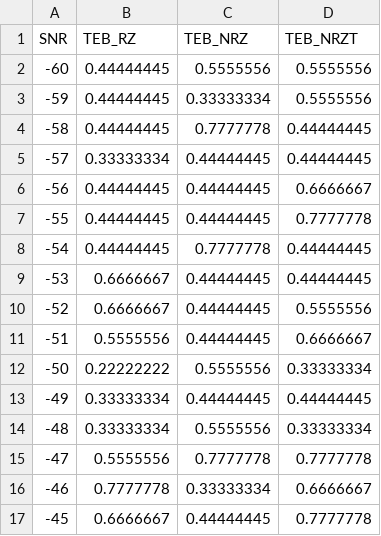
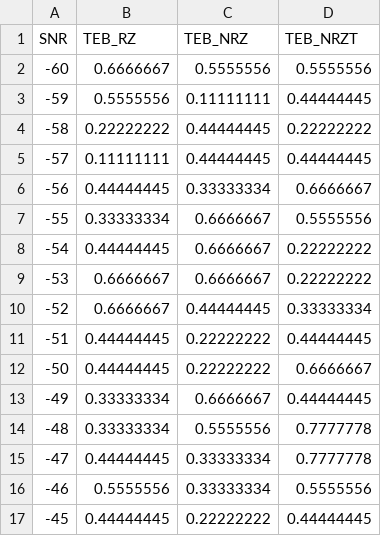
Before and after one commit to sapk-tb/SIT213, a CSV file: data/teb-by-snr-9-15.csv, drawn as a sheet; only a part is shown; the diff covers the shown part only.

```diff
--- a/data/teb-by-snr-9-15.csv
+++ b/data/teb-by-snr-9-15.csv
@@ -1,17 +1,17 @@
 SNR,TEB_RZ,TEB_NRZ,TEB_NRZT
--60,0.44444445,0.5555556,0.5555556
--59,0.44444445,0.33333334,0.5555556
--58,0.44444445,0.7777778,0.44444445
--57,0.33333334,0.44444445,0.44444445
--56,0.44444445,0.44444445,0.6666667
--55,0.44444445,0.44444445,0.7777778
--54,0.44444445,0.7777778,0.44444445
--53,0.6666667,0.44444445,0.44444445
--52,0.6666667,0.44444445,0.5555556
--51,0.5555556,0.44444445,0.6666667
--50,0.22222222,0.5555556,0.33333334
--49,0.33333334,0.44444445,0.44444445
--48,0.33333334,0.5555556,0.33333334
--47,0.5555556,0.7777778,0.7777778
--46,0.7777778,0.33333334,0.6666667
--45,0.6666667,0.44444445,0.7777778
+-60,0.6666667,0.5555556,0.5555556
+-59,0.5555556,0.11111111,0.44444445
+-58,0.22222222,0.44444445,0.22222222
+-57,0.11111111,0.44444445,0.44444445
+-56,0.44444445,0.33333334,0.6666667
+-55,0.33333334,0.6666667,0.5555556
+-54,0.44444445,0.6666667,0.22222222
+-53,0.6666667,0.6666667,0.22222222
+-52,0.6666667,0.44444445,0.33333334
+-51,0.44444445,0.22222222,0.44444445
+-50,0.44444445,0.22222222,0.6666667
+-49,0.33333334,0.6666667,0.44444445
+-48,0.33333334,0.5555556,0.7777778
+-47,0.44444445,0.33333334,0.7777778
+-46,0.5555556,0.33333334,0.5555556
+-45,0.44444445,0.22222222,0.44444445
```
Also changed, not shown: 103 edited cells elsewhere in this file, data/teb-by-snr-9-3.csv, data/teb-by-snr-9-30.csv, 33 other files.
